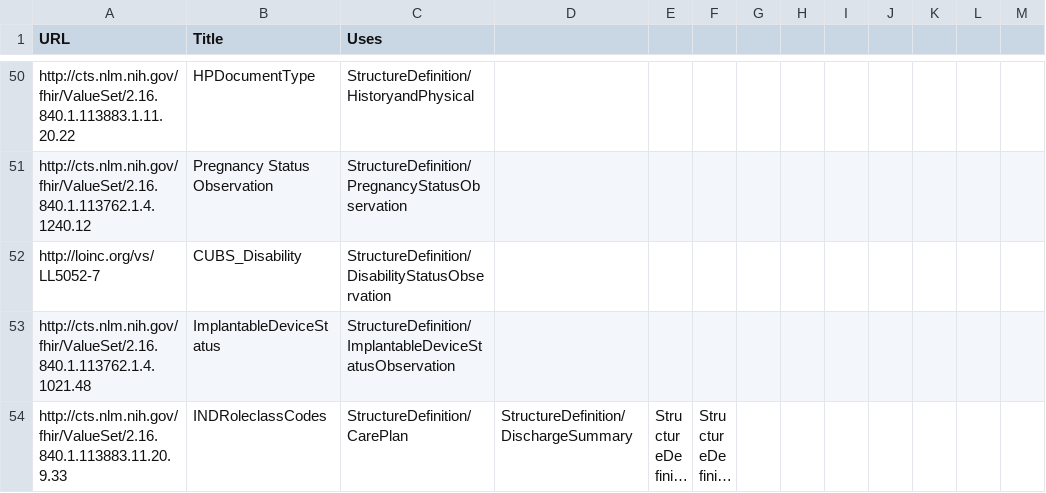
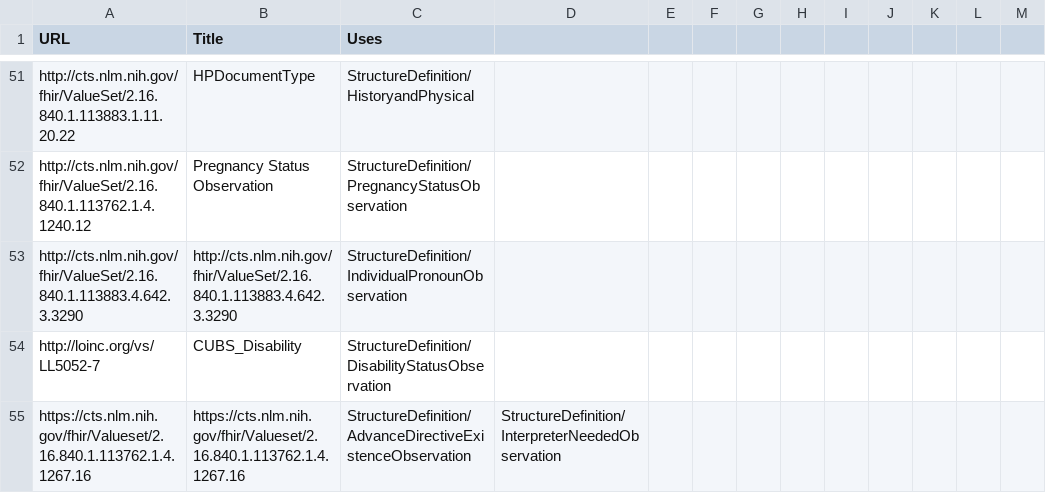
Before and after one commit to HL7/CDA-ccda, a CSV file: input/data/valueset-filtered.csv, drawn as a sheet; only a part is shown, gaps mark what is left out; the shorter side is filled out with more unchanged rows; long unchanged cells end in …; the diff covers the shown part only.

```diff
--- a/input/data/valueset-filtered.csv
+++ b/input/data/valueset-filtered.csv
@@ -51,2 +52,4 @@ http://cts.nlm.nih.gov/fhir/ValueSet/2.16.840.1.113883.1.11.20.22,HPDocumentType
 http://cts.nlm.nih.gov/fhir/ValueSet/2.16.840.1.113762.1.4.1240.12,Pregnancy Status Observation,StructureDefinition/PregnancyStatusObservation
+http://cts.nlm.nih.gov/fhir/ValueSet/2.16.840.1.113883.4.642.3.3290,http://cts.nlm.nih.gov/fhir/ValueSet/2.16.840.1.113883.4.642.3.3290,StructureDefinition/IndividualPronounObservation
 http://loinc.org/vs/LL5052-7,CUBS_Disability,StructureDefinition/DisabilityStatusObservation
+https://cts.nlm.nih.gov/fhir/Valueset/2.16.840.1.113762.1.4.1267.16,https://cts.nlm.nih.gov/fhir/Valueset/2.16.840.1.113762.1.4.1267.16,StructureDefinition/AdvanceDirectiveExistenceObservation, StructureDefinition/InterpreterNeededObservation
```
Also changed, not shown: 4 added rows, 1 removed row and 2 edited cells elsewhere in this file, input/data/codesystem-filtered.csv, 1 other file.
